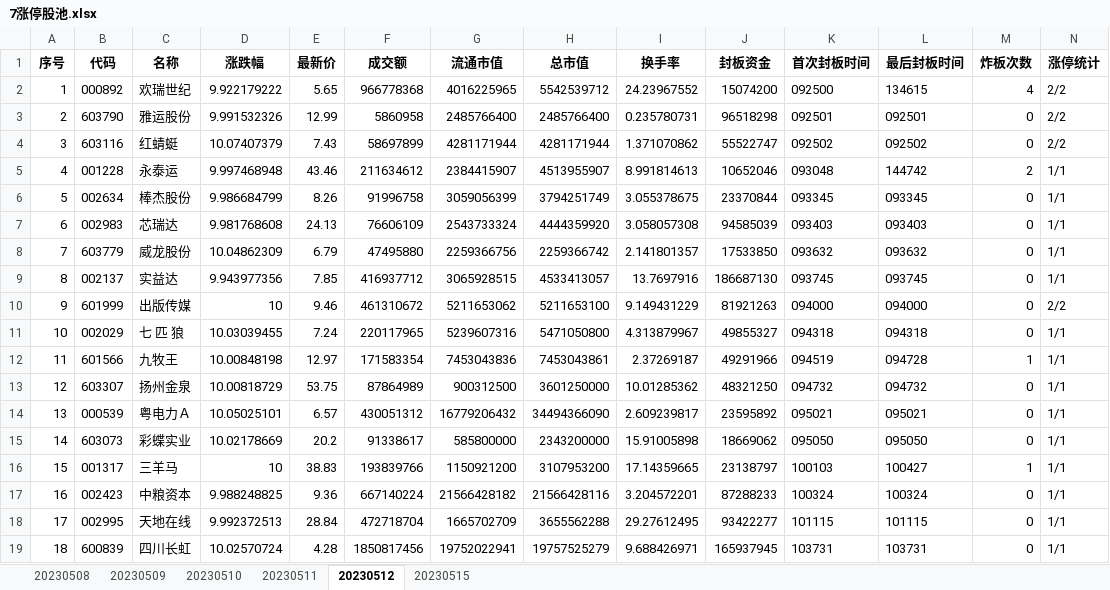
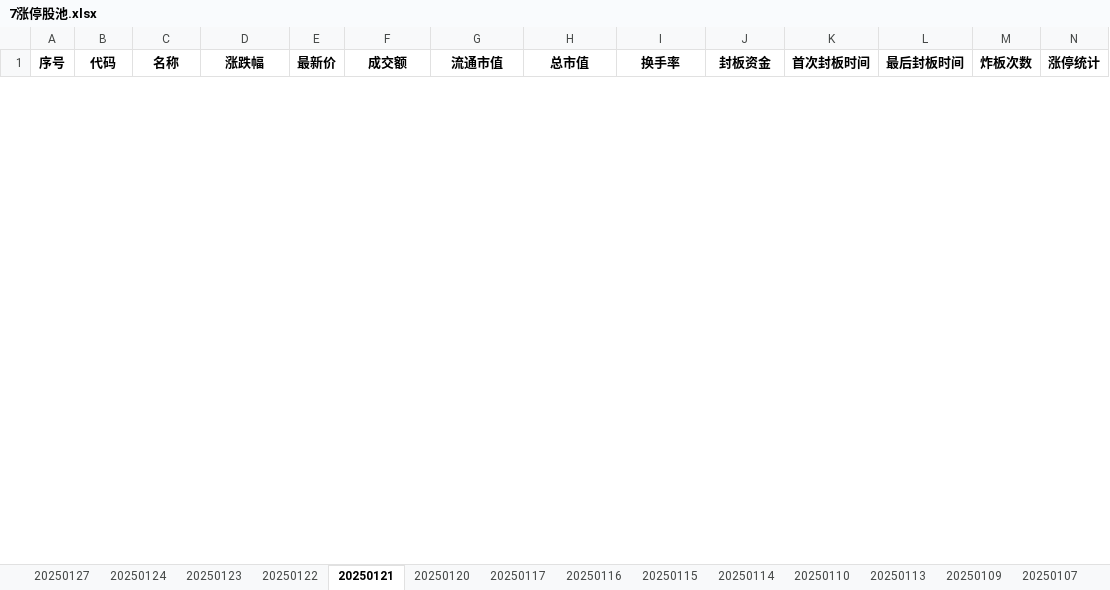
Before and after one commit to skducn/project1, an Excel workbook: instance/stock/akshare1/7涨停股池/7涨停股池.xlsx, sheet 20250121, drawn as a sheet; only a part is shown; values as stored, in another font and other column widths than the file's, no borders; removed rows and columns are numbered as before the commit, all else as after; rows hold the shown columns only; the diff covers the shown part only; the diff names each change by its address in the sheet, - before the commit and + after, or states it on an @@ line.

```diff
--- a/instance/stock/akshare1/7涨停股池/7涨停股池.xlsx (sheet 20250121)
+++ b/instance/stock/akshare1/7涨停股池/7涨停股池.xlsx (sheet 20250121)
-sheet tab: 20230508
+sheet tab: 20250127
-sheet tab: 20230509
+sheet tab: 20250124
-sheet tab: 20230510
+sheet tab: 20250123
-sheet tab: 20230511
+sheet tab: 20250122
-sheet tab: 20230512
+sheet tab: 20250121
-sheet tab: 20230515
+sheet tab: 20250120
+sheet tab: 20250117
+sheet tab: 20250116
+sheet tab: 20250115
+sheet tab: 20250114
+sheet tab: 20250110
+sheet tab: 20250113
+sheet tab: 20250109
+sheet tab: 20250107
-row 2: 1 | 000892 | 欢瑞世纪 | 9.922179222 | 5.65 | 966778368 | 4016225965 | 5542539712 | 24.23967552 | 15074200 | 092500 | 134615 | 4 | 2/2
-row 3: 2 | 603790 | 雅运股份 | 9.991532326 | 12.99 | 5860958 | 2485766400 | 2485766400 | 0.235780731 | 96518298 | 092501 | 092501 | 0 | 2/2
-row 4: 3 | 603116 | 红蜻蜓 | 10.07407379 | 7.43 | 58697899 | 4281171944 | 4281171944 | 1.371070862 | 55522747 | 092502 | 092502 | 0 | 2/2
-row 5: 4 | 001228 | 永泰运 | 9.997468948 | 43.46 | 211634612 | 2384415907 | 4513955907 | 8.991814613 | 10652046 | 093048 | 144742 | 2 | 1/1
-row 6: 5 | 002634 | 棒杰股份 | 9.986684799 | 8.26 | 91996758 | 3059056399 | 3794251749 | 3.055378675 | 23370844 | 093345 | 093345 | 0 | 1/1
-row 7: 6 | 002983 | 芯瑞达 | 9.981768608 | 24.13 | 76606109 | 2543733324 | 4444359920 | 3.058057308 | 94585039 | 093403 | 093403 | 0 | 1/1
-row 8: 7 | 603779 | 威龙股份 | 10.04862309 | 6.79 | 47495880 | 2259366756 | 2259366742 | 2.141801357 | 17533850 | 093632 | 093632 | 0 | 1/1
-row 9: 8 | 002137 | 实益达 | 9.943977356 | 7.85 | 416937712 | 3065928515 | 4533413057 | 13.7697916 | 186687130 | 093745 | 093745 | 0 | 1/1
-row 10: 9 | 601999 | 出版传媒 | 10 | 9.46 | 461310672 | 5211653062 | 5211653100 | 9.149431229 | 81921263 | 094000 | 094000 | 0 | 2/2
-row 11: 10 | 002029 | 七 匹 狼 | 10.03039455 | 7.24 | 220117965 | 5239607316 | 5471050800 | 4.313879967 | 49855327 | 094318 | 094318 | 0 | 1/1
-row 12: 11 | 601566 | 九牧王 | 10.00848198 | 12.97 | 171583354 | 7453043836 | 7453043861 | 2.37269187 | 49291966 | 094519 | 094728 | 1 | 1/1
-row 13: 12 | 603307 | 扬州金泉 | 10.00818729 | 53.75 | 87864989 | 900312500 | 3601250000 | 10.01285362 | 48321250 | 094732 | 094732 | 0 | 1/1
-row 14: 13 | 000539 | 粤电力Ａ | 10.05025101 | 6.57 | 430051312 | 16779206432 | 34494366090 | 2.609239817 | 23595892 | 095021 | 095021 | 0 | 1/1
-row 15: 14 | 603073 | 彩蝶实业 | 10.02178669 | 20.2 | 91338617 | 585800000 | 2343200000 | 15.91005898 | 18669062 | 095050 | 095050 | 0 | 1/1
-row 16: 15 | 001317 | 三羊马 | 10 | 38.83 | 193839766 | 1150921200 | 3107953200 | 17.14359665 | 23138797 | 100103 | 100427 | 1 | 1/1
-row 17: 16 | 002423 | 中粮资本 | 9.988248825 | 9.36 | 667140224 | 21566428182 | 21566428116 | 3.204572201 | 87288233 | 100324 | 100324 | 0 | 1/1
-row 18: 17 | 002995 | 天地在线 | 9.992372513 | 28.84 | 472718704 | 1665702709 | 3655562288 | 29.27612495 | 93422277 | 101115 | 101115 | 0 | 1/1
-row 19: 18 | 600839 | 四川长虹 | 10.02570724 | 4.28 | 1850817456 | 19752022941 | 19757525279 | 9.688426971 | 165937945 | 103731 | 103731 | 0 | 1/1
```
Also changed, not shown: 46 added rows and 6 removed rows elsewhere in this sheet, sheet 20250120, sheet 20250127, sheet 20250124, sheet 20250122, sheet 20250123, other sheet tabs, instance/stock/akshare1/7涨停股池/7涨停股池合并.xlsx, 47 other files.
